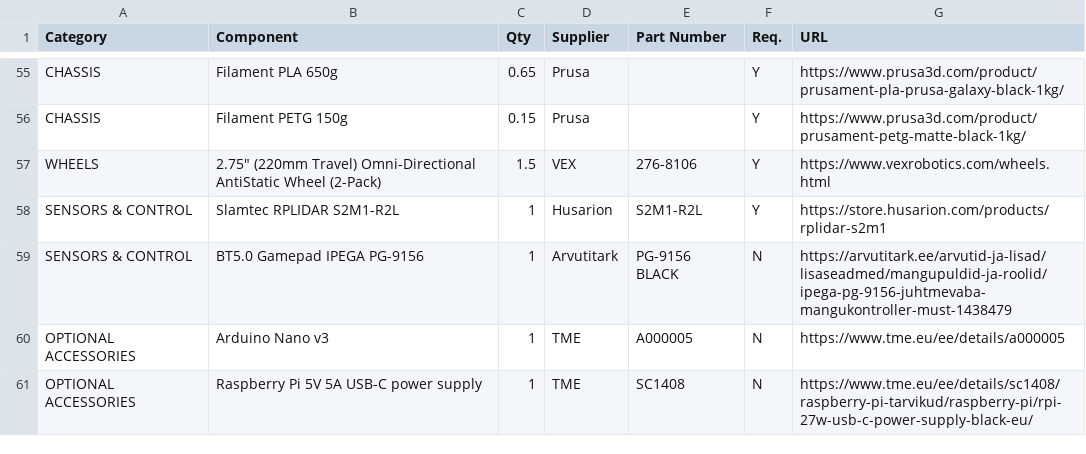
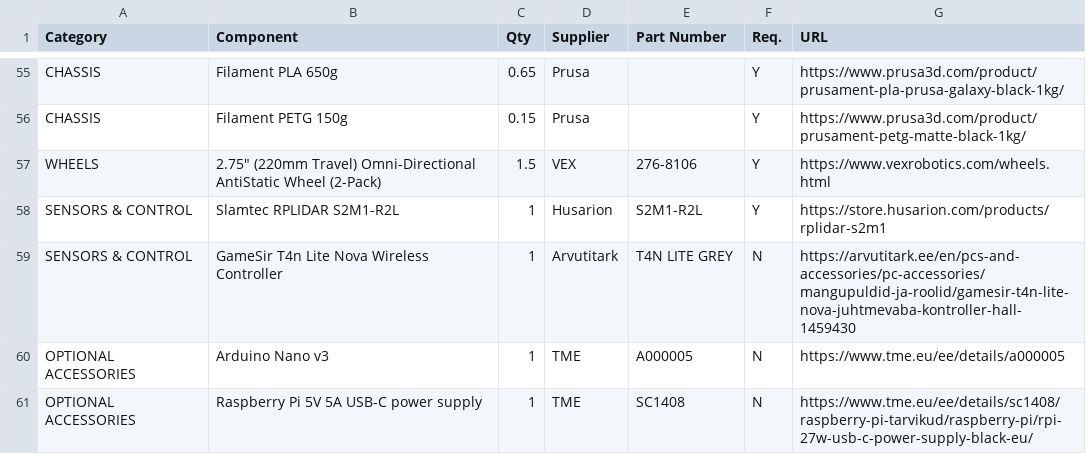
Before and after one commit to robotont/robotont.github.io, a CSV file: source/bom_gen3_lite.csv, drawn as a sheet; only a part is shown, gaps mark what is left out.

Commit message:
updated gamepad in BOM

```diff
--- a/source/bom_gen3_lite.csv
+++ b/source/bom_gen3_lite.csv
@@ -58,3 +58,3 @@ WHEELS,2.75″ (220mm Travel) Omni-Directional AntiStatic Wheel (2-Pack),1.5,VEX
 SENSORS & CONTROL,Slamtec RPLIDAR S2M1-R2L,1,Husarion,S2M1-R2L,Y,https://store.husarion.com/products/rplidar-s2m1
-SENSORS & CONTROL,BT5.0 Gamepad IPEGA PG-9156,1,Arvutitark,PG-9156 BLACK,N,https://arvutitark.ee/arvutid-ja-lisad/lisaseadmed/mangupuldid-ja-roolid/ipega-pg-9156-juhtmevaba-mangukontroller-must-1438479
+SENSORS & CONTROL,GameSir T4n Lite Nova Wireless Controller,1,Arvutitark,T4N LITE GREY,N,https://arvutitark.ee/en/pcs-and-accessories/pc-accessories/mangupuldid-ja-roolid/gamesir-t4n-lite-nova-juhtmevaba-kontroller-hall-1459430
 OPTIONAL ACCESSORIES,Arduino Nano v3,1,TME,A000005,N,https://www.tme.eu/ee/details/a000005
```
